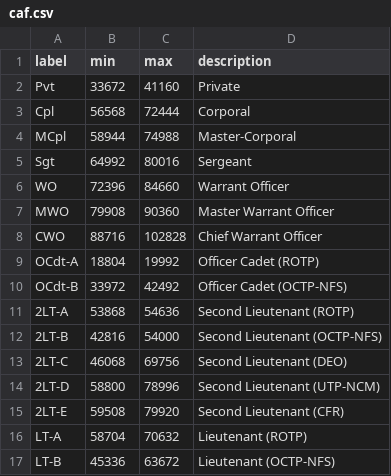
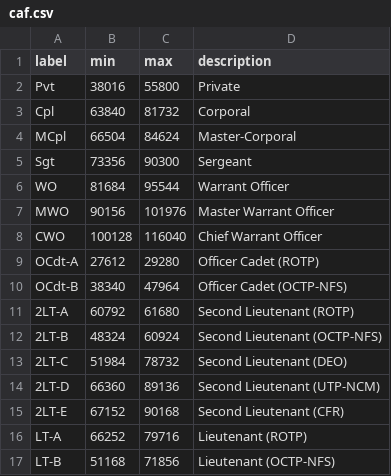
Before and after one commit to meetingcostcalculator/meeting-cost-calculator-data, a CSV file: ca/rates/caf.csv, drawn as a sheet; only a part is shown; the diff covers the shown part only.

```diff
--- a/ca/rates/caf.csv
+++ b/ca/rates/caf.csv
@@ -1,17 +1,17 @@
 label,min,max,description
-Pvt,33672,41160,Private
-Cpl,56568,72444,Corporal
-MCpl,58944,74988,Master-Corporal
-Sgt,64992,80016,Sergeant
-WO,72396,84660,Warrant Officer
-MWO,79908,90360,Master Warrant Officer
-CWO,88716,102828,Chief Warrant Officer
-OCdt-A,18804,19992,Officer Cadet (ROTP)
-OCdt-B,33972,42492,Officer Cadet (OCTP-NFS)
-2LT-A,53868,54636,Second Lieutenant (ROTP)
-2LT-B,42816,54000,Second Lieutenant (OCTP-NFS)
-2LT-C,46068,69756,Second Lieutenant (DEO)
-2LT-D,58800,78996,Second Lieutenant (UTP-NCM)
-2LT-E,59508,79920,Second Lieutenant (CFR)
-LT-A,58704,70632,Lieutenant (ROTP)
-LT-B,45336,63672,Lieutenant (OCTP-NFS)
+Pvt,38016,55800,Private
+Cpl,63840,81732,Corporal
+MCpl,66504,84624,Master-Corporal
+Sgt,73356,90300,Sergeant
+WO,81684,95544,Warrant Officer
+MWO,90156,101976,Master Warrant Officer
+CWO,100128,116040,Chief Warrant Officer
+OCdt-A,27612,29280,Officer Cadet (ROTP)
+OCdt-B,38340,47964,Officer Cadet (OCTP-NFS)
+2LT-A,60792,61680,Second Lieutenant (ROTP)
+2LT-B,48324,60924,Second Lieutenant (OCTP-NFS)
+2LT-C,51984,78732,Second Lieutenant (DEO)
+2LT-D,66360,89136,Second Lieutenant (UTP-NCM)
+2LT-E,67152,90168,Second Lieutenant (CFR)
+LT-A,66252,79716,Lieutenant (ROTP)
+LT-B,51168,71856,Lieutenant (OCTP-NFS)
```
Also changed, not shown: 2 added rows, 4 removed rows and 52 edited cells elsewhere in this file.
